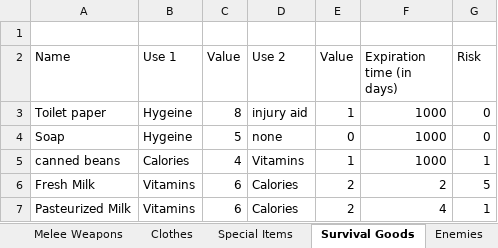
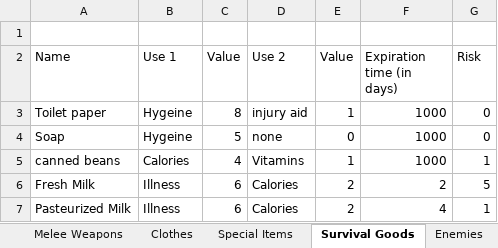
Before and after one commit to cbcerquiaga/YouMeAndTheEndOfTheWorld, an Excel workbook: RPG Items.xlsx, sheet Survival Goods, drawn as a sheet; values as stored, in another font and other column widths than the file's, no borders; the diff names each change by its address in the sheet, - before the commit and + after, or states it on an @@ line.

```diff
--- a/RPG Items.xlsx (sheet Survival Goods)
+++ b/RPG Items.xlsx (sheet Survival Goods)
-B6:B7 (Use 1): Vitamins
+B6:B7 (Use 1): Illness
```
Also changed, not shown: sheet Special Items, sheet Enemies, sheet Vehicles, sheet Minigame specific assets, 3 other files.
